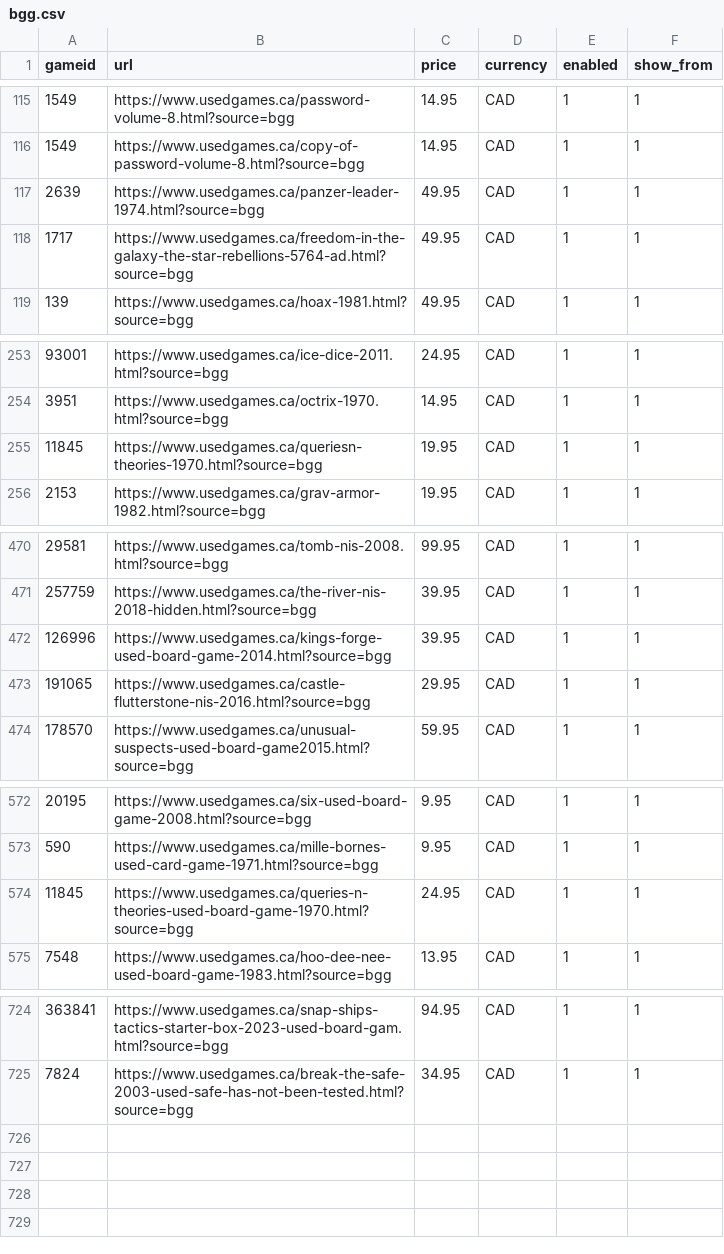
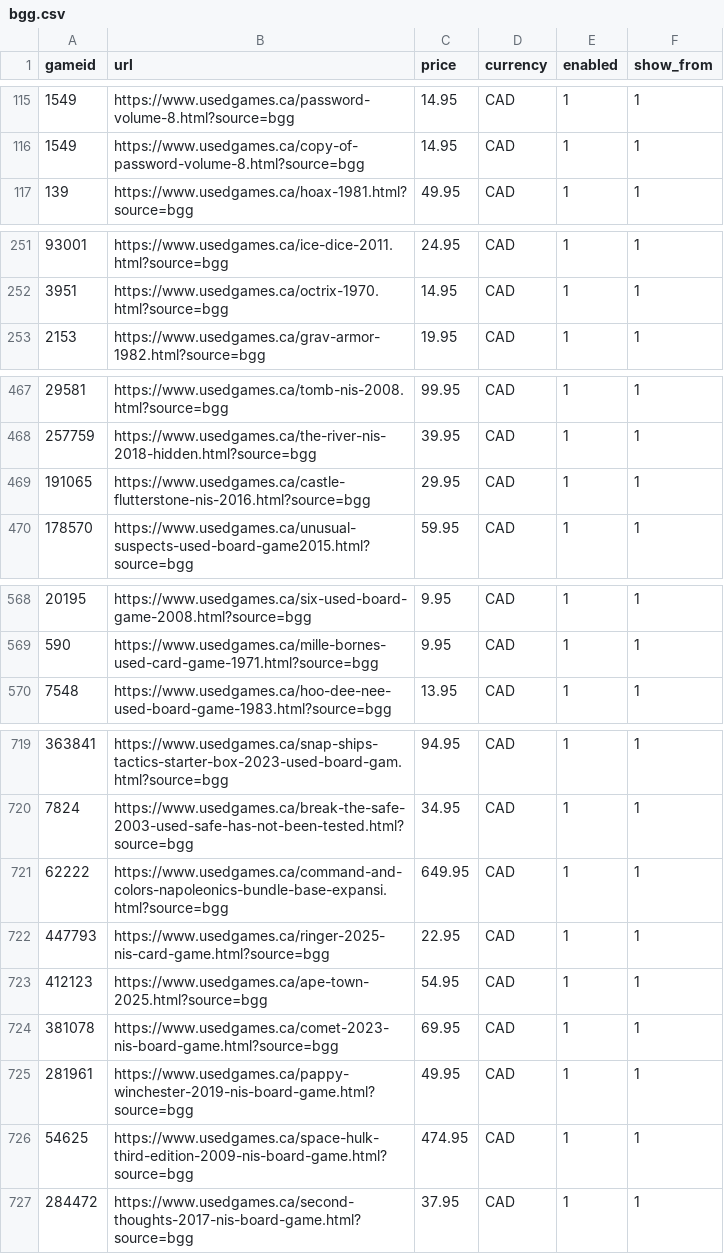
Before and after one commit to ryannmartindale-rwb/bgg, a CSV file: bgg.csv, drawn as a sheet; only a part is shown, gaps mark what is left out.

Commit message:
Add files via upload

```diff
--- a/bgg.csv
+++ b/bgg.csv
@@ -116,4 +116,2 @@ gameid,url,price,currency,enabled,show_from
 1549,https://www.usedgames.ca/copy-of-password-volume-8.html?source=bgg,14.95,CAD,1,1
-2639,https://www.usedgames.ca/panzer-leader-1974.html?source=bgg,49.95,CAD,1,1
-1717,https://www.usedgames.ca/freedom-in-the-galaxy-the-star-rebellions-5764-ad.html?source=bgg,49.95,CAD,1,1
 139,https://www.usedgames.ca/hoax-1981.html?source=bgg,49.95,CAD,1,1
@@ -254,3 +252,2 @@ gameid,url,price,currency,enabled,show_from
 3951,https://www.usedgames.ca/octrix-1970.html?source=bgg,14.95,CAD,1,1
-11845,https://www.usedgames.ca/queriesn-theories-1970.html?source=bgg,19.95,CAD,1,1
 2153,https://www.usedgames.ca/grav-armor-1982.html?source=bgg,19.95,CAD,1,1
@@ -471,3 +468,2 @@ gameid,url,price,currency,enabled,show_from
 257759,https://www.usedgames.ca/the-river-nis-2018-hidden.html?source=bgg,39.95,CAD,1,1
-126996,https://www.usedgames.ca/kings-forge-used-board-game-2014.html?source=bgg,39.95,CAD,1,1
 191065,https://www.usedgames.ca/castle-flutterstone-nis-2016.html?source=bgg,29.95,CAD,1,1
@@ -573,3 +569,2 @@ gameid,url,price,currency,enabled,show_from
 590,https://www.usedgames.ca/mille-bornes-used-card-game-1971.html?source=bgg,9.95,CAD,1,1
-11845,https://www.usedgames.ca/queries-n-theories-used-board-game-1970.html?source=bgg,24.95,CAD,1,1
 7548,https://www.usedgames.ca/hoo-dee-nee-used-board-game-1983.html?source=bgg,13.95,CAD,1,1
@@ -725 +720,8 @@ gameid,url,price,currency,enabled,show_from
 7824,https://www.usedgames.ca/break-the-safe-2003-used-safe-has-not-been-tested.html?source=bgg,34.95,CAD,1,1
+62222,https://www.usedgames.ca/command-and-colors-napoleonics-bundle-base-expansi.html?source=bgg,649.95,CAD,1,1
+447793,https://www.usedgames.ca/ringer-2025-nis-card-game.html?source=bgg,22.95,CAD,1,1
+412123,https://www.usedgames.ca/ape-town-2025.html?source=bgg,54.95,CAD,1,1
+381078,https://www.usedgames.ca/comet-2023-nis-board-game.html?source=bgg,69.95,CAD,1,1
+281961,https://www.usedgames.ca/pappy-winchester-2019-nis-board-game.html?source=bgg,49.95,CAD,1,1
+54625,https://www.usedgames.ca/space-hulk-third-edition-2009-nis-board-game.html?source=bgg,474.95,CAD,1,1
+284472,https://www.usedgames.ca/second-thoughts-2017-nis-board-game.html?source=bgg,37.95,CAD,1,1
```
